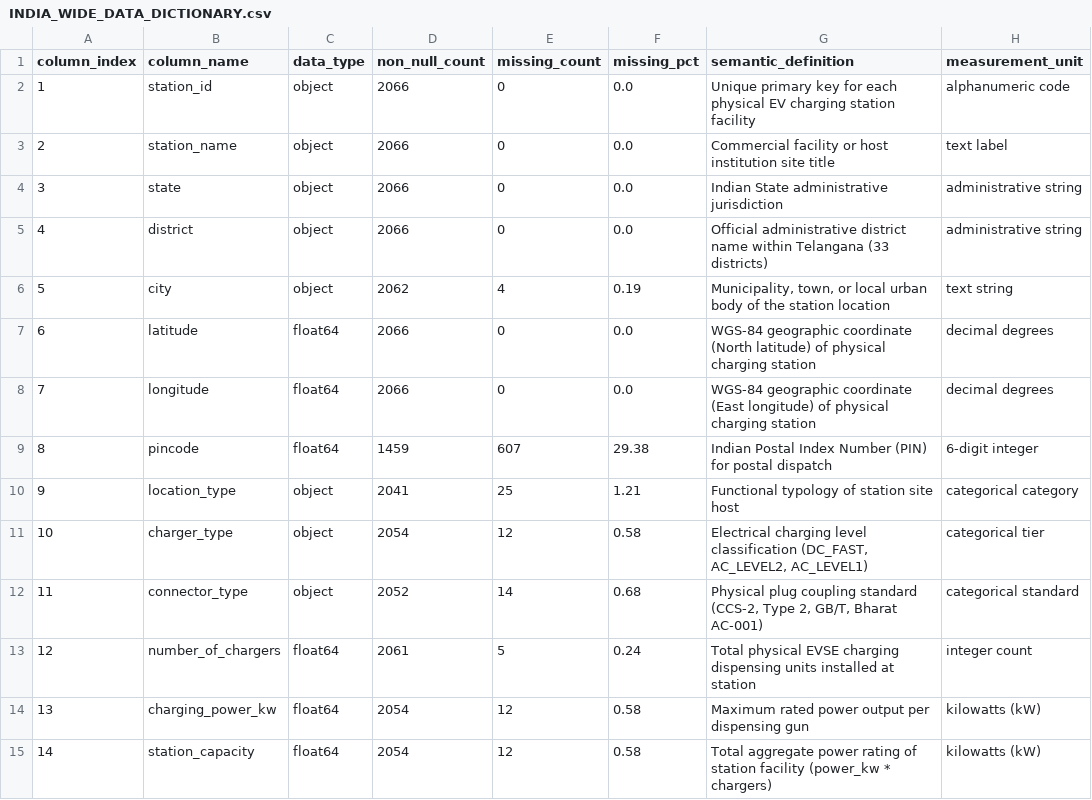
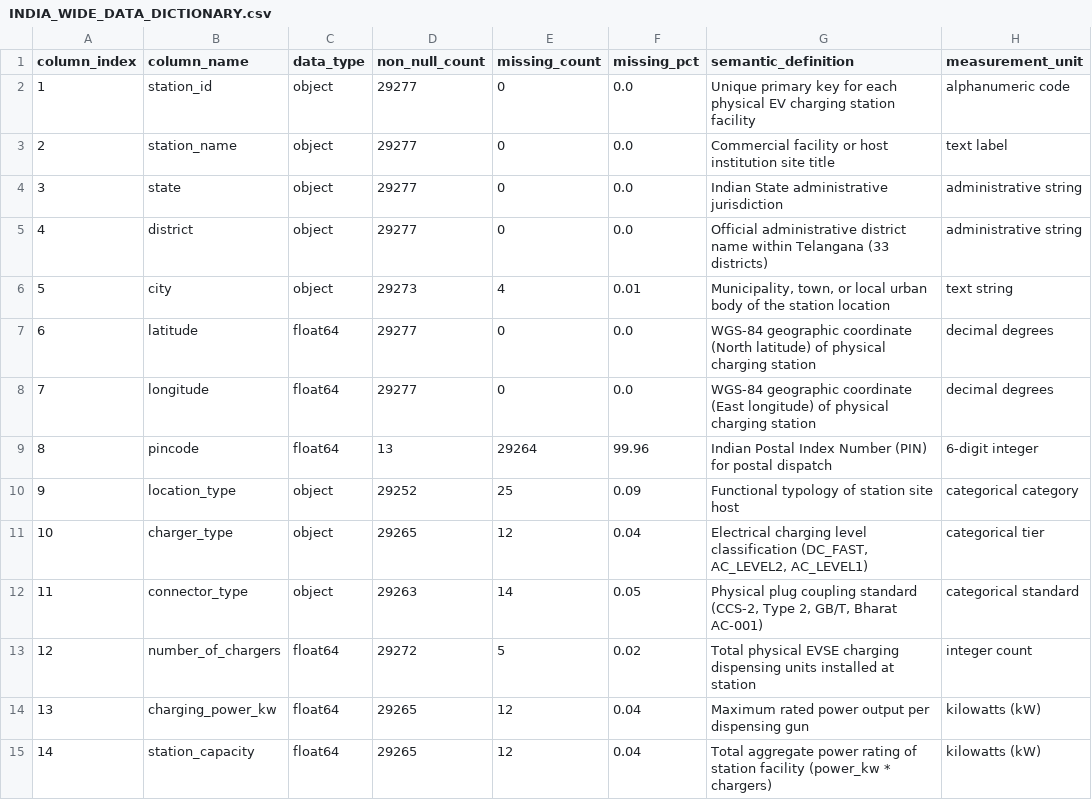
Before and after one commit to saiaditya200/ev_cs_inf_detection, a CSV file: data/india_wide/INDIA_WIDE_DATA_DICTIONARY.csv, drawn as a sheet; only a part is shown; the diff covers the shown part only; the diff names each change by its address in the sheet, - before the commit and + after, or states it on an @@ line.

```diff
--- a/data/india_wide/INDIA_WIDE_DATA_DICTIONARY.csv
+++ b/data/india_wide/INDIA_WIDE_DATA_DICTIONARY.csv
-D2:D5 (non_null_count): 2066
+D2:D5 (non_null_count): 29277
-D6 (non_null_count): 2062
+D6 (non_null_count): 29273
-F6 (missing_pct): 0.19
+F6 (missing_pct): 0.01
-D7:D8 (non_null_count): 2066
+D7:D8 (non_null_count): 29277
-D9 (non_null_count): 1459
+D9 (non_null_count): 13
-E9 (missing_count): 607
+E9 (missing_count): 29264
-F9 (missing_pct): 29.38
+F9 (missing_pct): 99.96
-D10 (non_null_count): 2041
+D10 (non_null_count): 29252
-F10 (missing_pct): 1.21
+F10 (missing_pct): 0.09
-D11 (non_null_count): 2054
+D11 (non_null_count): 29265
-F11 (missing_pct): 0.58
+F11 (missing_pct): 0.04
-D12 (non_null_count): 2052
+D12 (non_null_count): 29263
-F12 (missing_pct): 0.68
+F12 (missing_pct): 0.05
-D13 (non_null_count): 2061
+D13 (non_null_count): 29272
-F13 (missing_pct): 0.24
+F13 (missing_pct): 0.02
-D14:D15 (non_null_count): 2054
+D14:D15 (non_null_count): 29265
-F14:F15 (missing_pct): 0.58
+F14:F15 (missing_pct): 0.04
```
Also changed, not shown: 92 edited cells elsewhere in this file, data/india_wide/states/andaman_and_nicobar_islands_ev_charging_stations.csv, data/india_wide/states/dadra_and_nagar_haveli_and_daman_and_diu_ev_charging_stations.csv, 38 other files.
